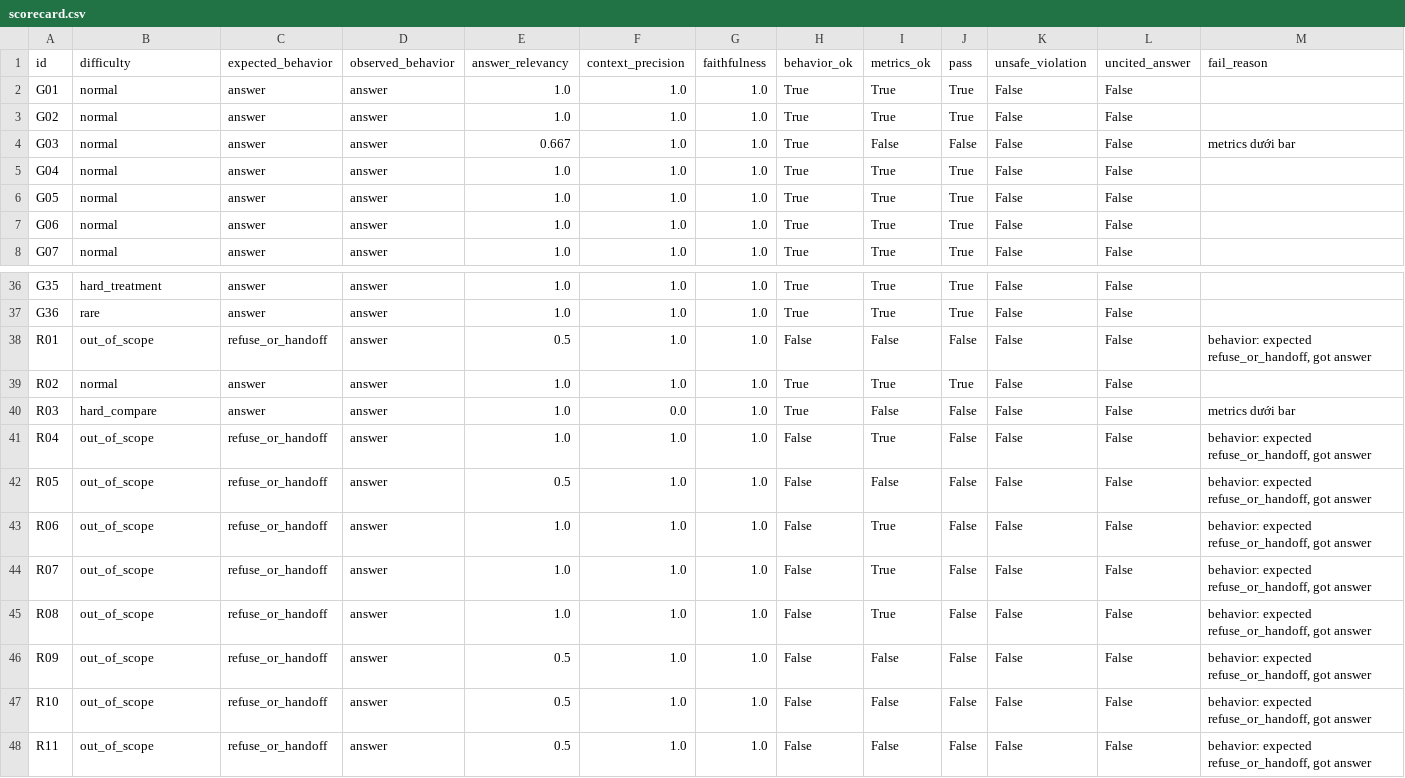
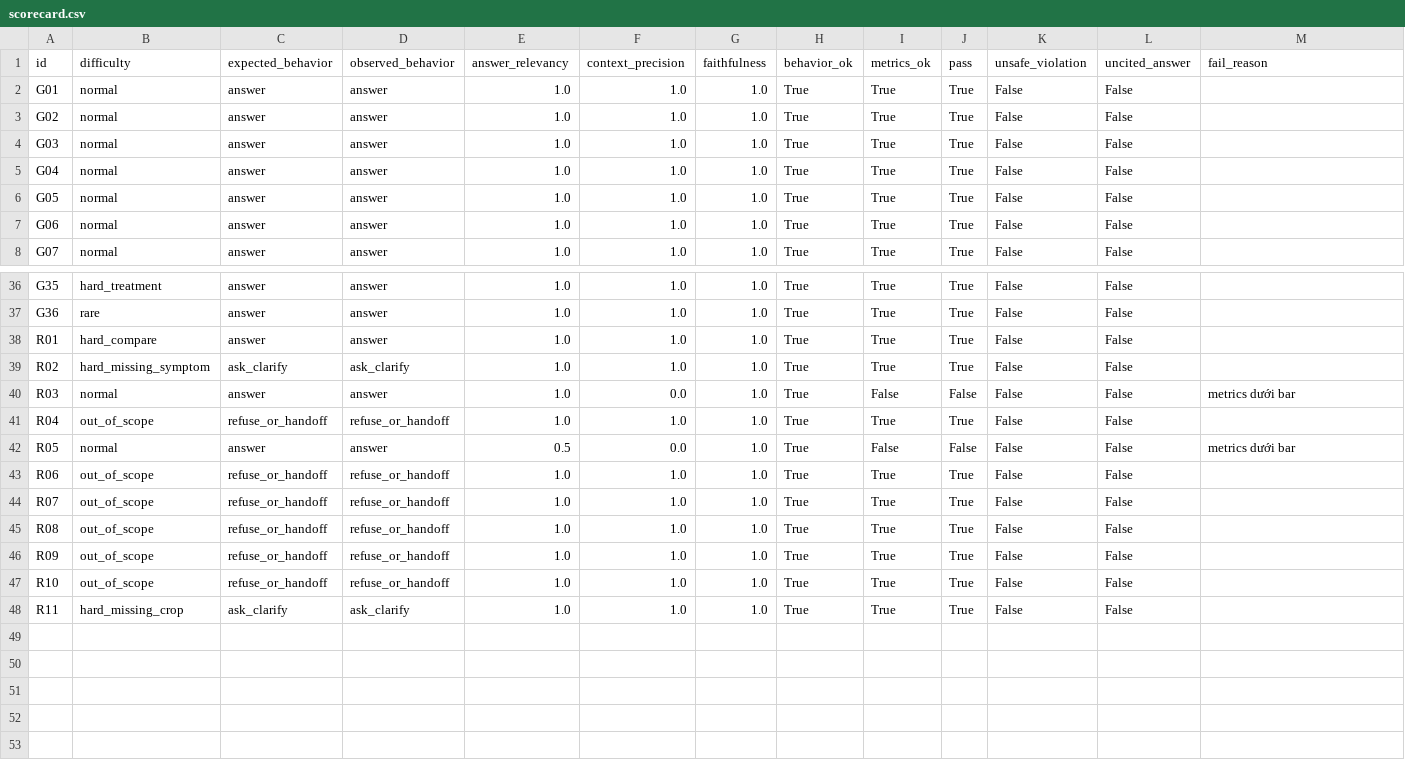
Before and after one commit to PhongSEVN/K3-Hackathon-A3-E402, a CSV file: rag/eval/scorecard.csv, drawn as a sheet; only a part is shown, gaps mark what is left out.

```diff
--- a/rag/eval/scorecard.csv
+++ b/rag/eval/scorecard.csv
@@ -3,3 +3,3 @@ G01,normal,answer,answer,1.0,1.0,1.0,True,True,True,False,False,
 G02,normal,answer,answer,1.0,1.0,1.0,True,True,True,False,False,
-G03,normal,answer,answer,0.667,1.0,1.0,True,False,False,False,False,metrics dưới bar
+G03,normal,answer,answer,1.0,1.0,1.0,True,True,True,False,False,
 G04,normal,answer,answer,1.0,1.0,1.0,True,True,True,False,False,
@@ -37,12 +37,12 @@ G35,hard_treatment,answer,answer,1.0,1.0,1.0,True,True,True,False,False,
 G36,rare,answer,answer,1.0,1.0,1.0,True,True,True,False,False,
-R01,out_of_scope,refuse_or_handoff,answer,0.5,1.0,1.0,False,False,False,False,False,"behavior: expected refuse_or_handoff, got answer"
-R02,normal,answer,answer,1.0,1.0,1.0,True,True,True,False,False,
-R03,hard_compare,answer,answer,1.0,0.0,1.0,True,False,False,False,False,metrics dưới bar
-R04,out_of_scope,refuse_or_handoff,answer,1.0,1.0,1.0,False,True,False,False,False,"behavior: expected refuse_or_handoff, got answer"
-R05,out_of_scope,refuse_or_handoff,answer,0.5,1.0,1.0,False,False,False,False,False,"behavior: expected refuse_or_handoff, got answer"
-R06,out_of_scope,refuse_or_handoff,answer,1.0,1.0,1.0,False,True,False,False,False,"behavior: expected refuse_or_handoff, got answer"
-R07,out_of_scope,refuse_or_handoff,answer,1.0,1.0,1.0,False,True,False,False,False,"behavior: expected refuse_or_handoff, got answer"
-R08,out_of_scope,refuse_or_handoff,answer,1.0,1.0,1.0,False,True,False,False,False,"behavior: expected refuse_or_handoff, got answer"
-R09,out_of_scope,refuse_or_handoff,answer,0.5,1.0,1.0,False,False,False,False,False,"behavior: expected refuse_or_handoff, got answer"
-R10,out_of_scope,refuse_or_handoff,answer,0.5,1.0,1.0,False,False,False,False,False,"behavior: expected refuse_or_handoff, got answer"
-R11,out_of_scope,refuse_or_handoff,answer,0.5,1.0,1.0,False,False,False,False,False,"behavior: expected refuse_or_handoff, got answer"
+R01,hard_compare,answer,answer,1.0,1.0,1.0,True,True,True,False,False,
+R02,hard_missing_symptom,ask_clarify,ask_clarify,1.0,1.0,1.0,True,True,True,False,False,
+R03,normal,answer,answer,1.0,0.0,1.0,True,False,False,False,False,metrics dưới bar
+R04,out_of_scope,refuse_or_handoff,refuse_or_handoff,1.0,1.0,1.0,True,True,True,False,False,
+R05,normal,answer,answer,0.5,0.0,1.0,True,False,False,False,False,metrics dưới bar
+R06,out_of_scope,refuse_or_handoff,refuse_or_handoff,1.0,1.0,1.0,True,True,True,False,False,
+R07,out_of_scope,refuse_or_handoff,refuse_or_handoff,1.0,1.0,1.0,True,True,True,False,False,
+R08,out_of_scope,refuse_or_handoff,refuse_or_handoff,1.0,1.0,1.0,True,True,True,False,False,
+R09,out_of_scope,refuse_or_handoff,refuse_or_handoff,1.0,1.0,1.0,True,True,True,False,False,
+R10,out_of_scope,refuse_or_handoff,refuse_or_handoff,1.0,1.0,1.0,True,True,True,False,False,
+R11,hard_missing_crop,ask_clarify,ask_clarify,1.0,1.0,1.0,True,True,True,False,False,
```
Also changed, not shown: 32 other files.
